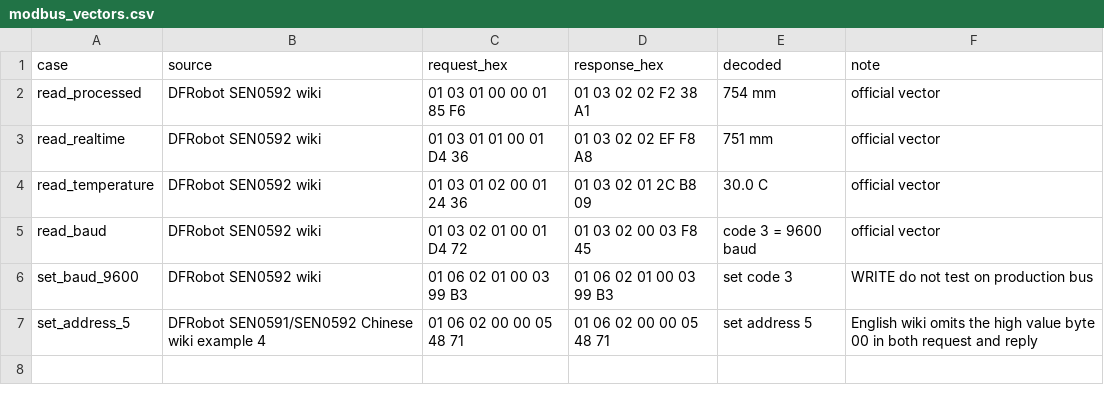
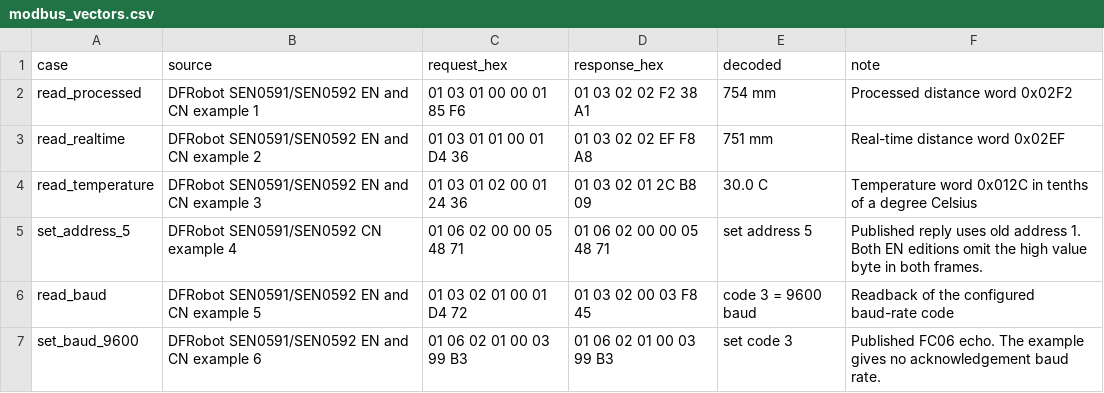
Before and after one commit to janhavelka/SEN059x, a CSV file: docs/reference/protocol/modbus_vectors.csv, drawn as a sheet.

Commit message:
docs: consolidate and verify SEN059x device references

```diff
--- a/docs/reference/protocol/modbus_vectors.csv
+++ b/docs/reference/protocol/modbus_vectors.csv
@@ -1,7 +1,7 @@
 case,source,request_hex,response_hex,decoded,note
-read_processed,DFRobot SEN0592 wiki,"01 03 01 00 00 01 85 F6","01 03 02 02 F2 38 A1",754 mm,official vector
-read_realtime,DFRobot SEN0592 wiki,"01 03 01 01 00 01 D4 36","01 03 02 02 EF F8 A8",751 mm,official vector
-read_temperature,DFRobot SEN0592 wiki,"01 03 01 02 00 01 24 36","01 03 02 01 2C B8 09",30.0 C,official vector
-read_baud,DFRobot SEN0592 wiki,"01 03 02 01 00 01 D4 72","01 03 02 00 03 F8 45",code 3 = 9600 baud,official vector
-set_baud_9600,DFRobot SEN0592 wiki,"01 06 02 01 00 03 99 B3","01 06 02 01 00 03 99 B3",set code 3,WRITE do not test on production bus
-set_address_5,DFRobot SEN0591/SEN0592 Chinese wiki example 4,"01 06 02 00 00 05 48 71","01 06 02 00 00 05 48 71",set address 5,"English wiki omits the high value byte 00 in both request and reply"
+read_processed,DFRobot SEN0591/SEN0592 EN and CN example 1,"01 03 01 00 00 01 85 F6","01 03 02 02 F2 38 A1",754 mm,Processed distance word 0x02F2
+read_realtime,DFRobot SEN0591/SEN0592 EN and CN example 2,"01 03 01 01 00 01 D4 36","01 03 02 02 EF F8 A8",751 mm,Real-time distance word 0x02EF
+read_temperature,DFRobot SEN0591/SEN0592 EN and CN example 3,"01 03 01 02 00 01 24 36","01 03 02 01 2C B8 09",30.0 C,Temperature word 0x012C in tenths of a degree Celsius
+set_address_5,DFRobot SEN0591/SEN0592 CN example 4,"01 06 02 00 00 05 48 71","01 06 02 00 00 05 48 71",set address 5,Published reply uses old address 1. Both EN editions omit the high value byte in both frames.
+read_baud,DFRobot SEN0591/SEN0592 EN and CN example 5,"01 03 02 01 00 01 D4 72","01 03 02 00 03 F8 45",code 3 = 9600 baud,Readback of the configured baud-rate code
+set_baud_9600,DFRobot SEN0591/SEN0592 EN and CN example 6,"01 06 02 01 00 03 99 B3","01 06 02 01 00 03 99 B3",set code 3,Published FC06 echo. The example gives no acknowledgement baud rate.
```
Also changed, not shown: docs/reference/protocol/registers.csv, 13 other files.
